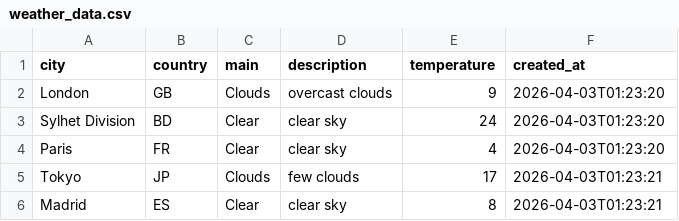
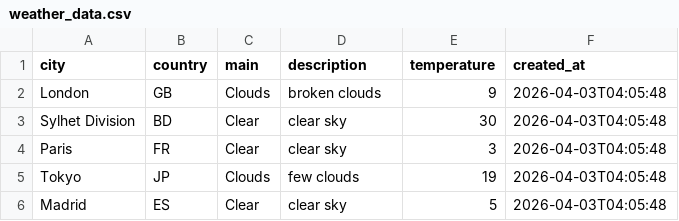
Before and after one commit to amzzz930/weather-api-integration, a CSV file: weather_data.csv, drawn as a sheet.

```diff
--- a/weather_data.csv
+++ b/weather_data.csv
@@ -1,6 +1,6 @@
 city,country,main,description,temperature,created_at
-London,GB,Clouds,overcast clouds,9,2026-04-03T01:23:20
-Sylhet Division,BD,Clear,clear sky,24,2026-04-03T01:23:20
-Paris,FR,Clear,clear sky,4,2026-04-03T01:23:20
-Tokyo,JP,Clouds,few clouds,17,2026-04-03T01:23:21
-Madrid,ES,Clear,clear sky,8,2026-04-03T01:23:21
+London,GB,Clouds,broken clouds,9,2026-04-03T04:05:48
+Sylhet Division,BD,Clear,clear sky,30,2026-04-03T04:05:48
+Paris,FR,Clear,clear sky,3,2026-04-03T04:05:48
+Tokyo,JP,Clouds,few clouds,19,2026-04-03T04:05:48
+Madrid,ES,Clear,clear sky,5,2026-04-03T04:05:48
```
